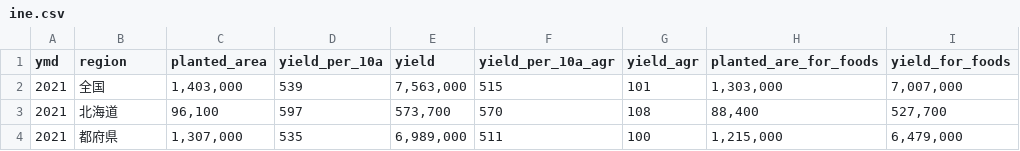
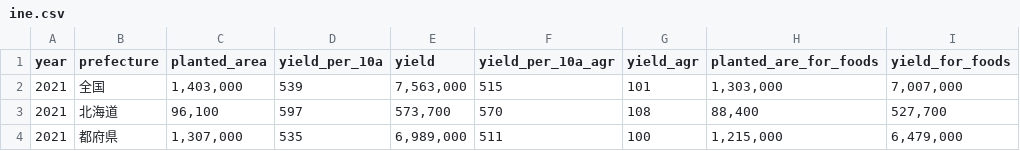
Before and after one commit to marufeuille/dbt-sample, a CSV file: sample_data/ine.csv, drawn as a sheet; only a part is shown.

```diff
--- a/sample_data/ine.csv
+++ b/sample_data/ine.csv
@@ -1,2 +1,2 @@
-ymd,region,planted_area,yield_per_10a,yield,yield_per_10a_agr,yield_agr,planted_are_for_foods,yield_for_foods
+year,prefecture,planted_area,yield_per_10a,yield,yield_per_10a_agr,yield_agr,planted_are_for_foods,yield_for_foods
 2021,全国,"1,403,000",539,"7,563,000",515,101,"1,303,000","7,007,000"
```
Also changed, not shown: 1 other file.
